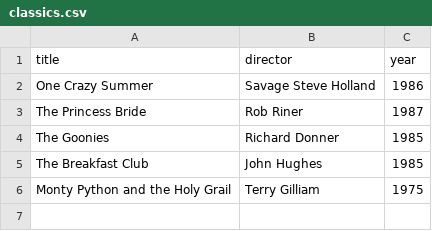
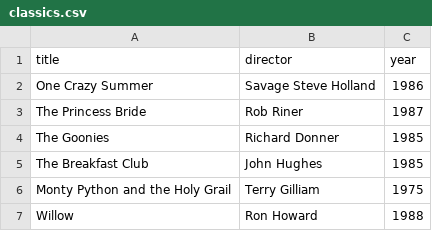
Before and after one commit to PKLJack/webflyx, a CSV file: classics.csv, drawn as a sheet.

Commit message:
J: Update classics.csv

```diff
--- a/classics.csv
+++ b/classics.csv
@@ -6 +6,2 @@ The Breakfast Club, John Hughes, 1985
 Monty Python and the Holy Grail, Terry Gilliam, 1975
+Willow, Ron Howard, 1988
```
